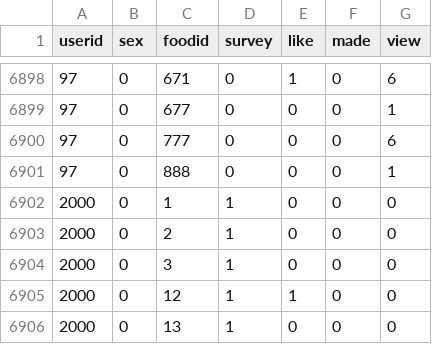
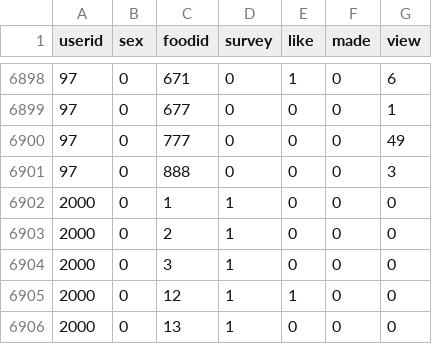
Before and after one commit to WooHyunKing/LetEatGoApplication, a CSV file: backend/csv/prefer.csv, drawn as a sheet; only a part is shown, gaps mark what is left out.

```diff
--- a/backend/csv/prefer.csv
+++ b/backend/csv/prefer.csv
@@ -6899,4 +6899,4 @@ userid,sex,foodid,survey,like,made,view
 97,0,677,0,0,0,1
-97,0,777,0,0,0,6
-97,0,888,0,0,0,1
+97,0,777,0,0,0,49
+97,0,888,0,0,0,3
 2000,0,1,1,0,0,0
```
Also changed, not shown: backend/csv/Hybrid_predict.csv, 1 other file.
